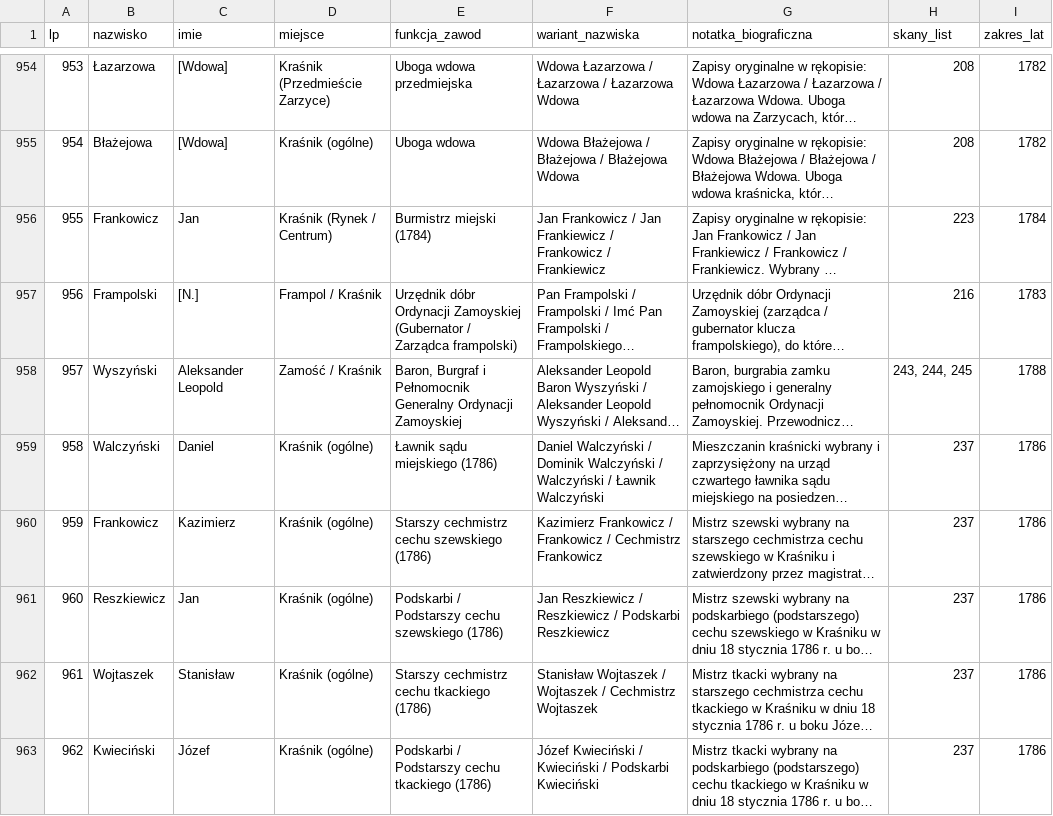
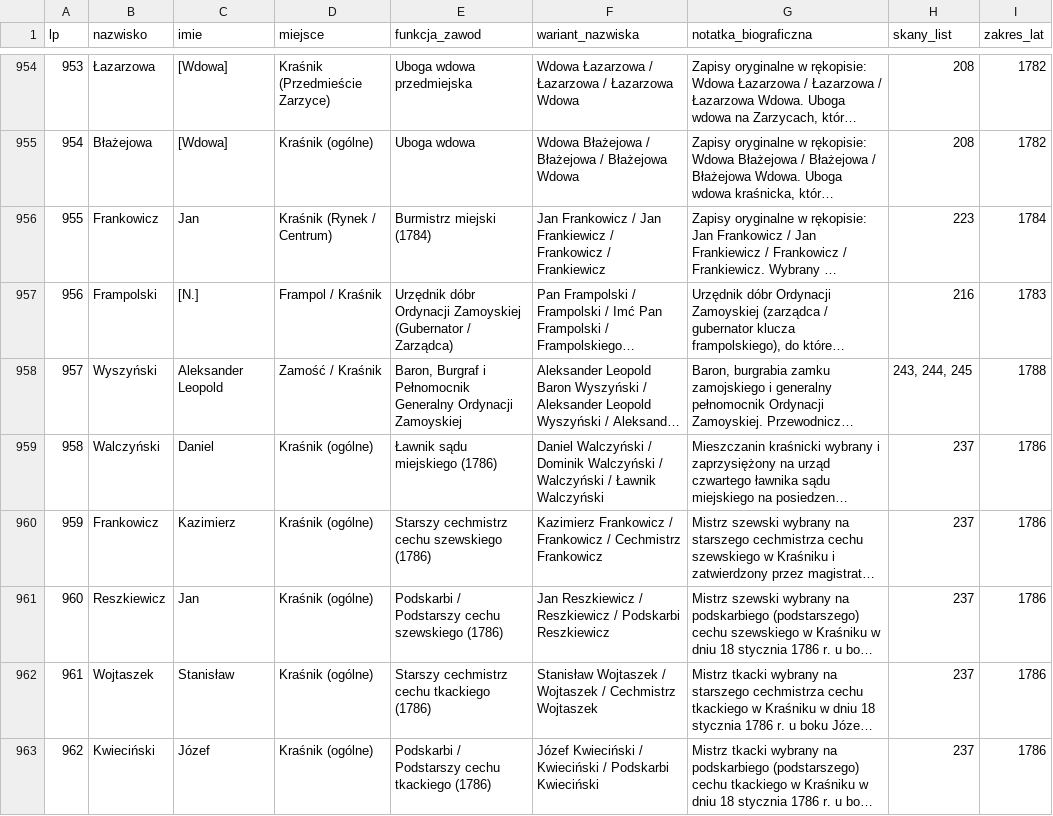
Before and after one commit to Uriel9191/Gen, a CSV file: krasnik_j40_slownik_genealogiczny.csv, drawn as a sheet; only a part is shown, gaps mark what is left out; long unchanged cells end in …; the diff covers the shown part only; the diff names each change by its address in the sheet, - before the commit and + after, or states it on an @@ line.

```diff
--- a/krasnik_j40_slownik_genealogiczny.csv
+++ b/krasnik_j40_slownik_genealogiczny.csv
-E957 (funkcja_zawod): …(Gubernator / Zarządca frampolski)
+E957 (funkcja_zawod): …(Gubernator / Zarządca)
```
Also changed, not shown: 6 edited cells elsewhere in this file, 2 other files.
